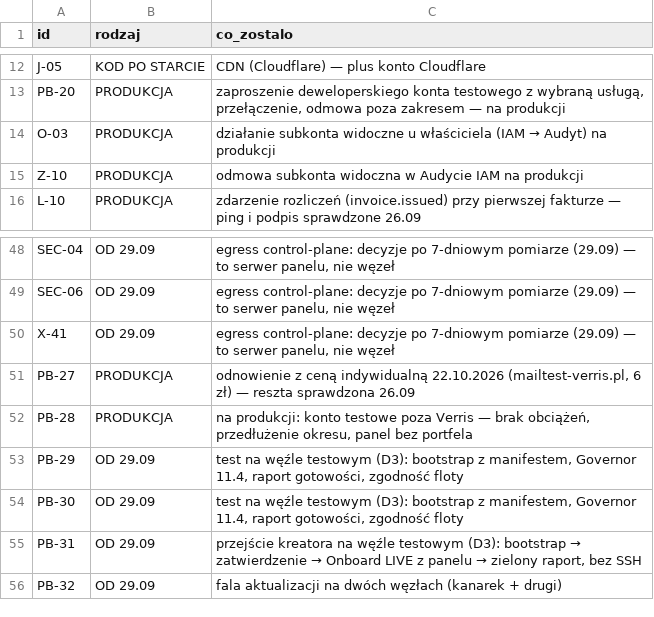
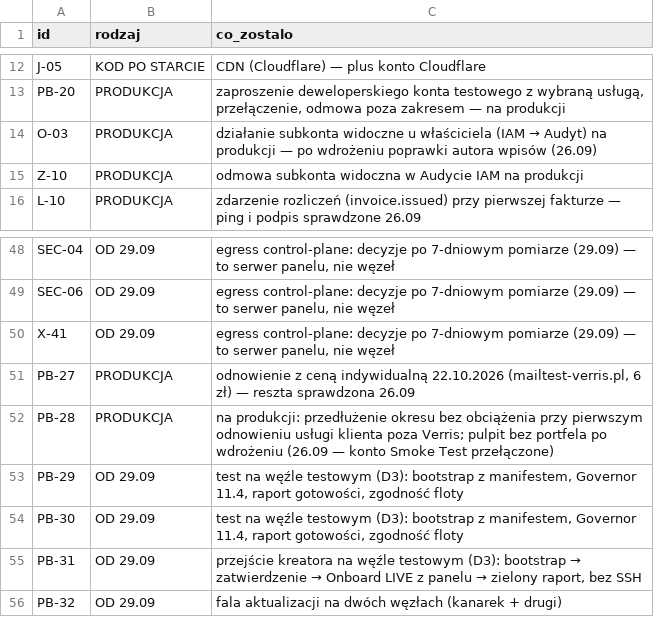
Before and after one commit to dominik-hvln/verris, a CSV file: audyt/dane/bez_wezla.csv, drawn as a sheet; only a part is shown, gaps mark what is left out.

```diff
--- a/audyt/dane/bez_wezla.csv
+++ b/audyt/dane/bez_wezla.csv
@@ -13,3 +13,3 @@ J-05,KOD PO STARCIE,CDN (Cloudflare) — plus konto Cloudflare
 PB-20,PRODUKCJA,"zaproszenie deweloperskiego konta testowego z wybraną usługą, przełączenie, odmowa poza zakresem — na produkcji"
-O-03,PRODUKCJA,działanie subkonta widoczne u właściciela (IAM → Audyt) na produkcji
+O-03,PRODUKCJA,działanie subkonta widoczne u właściciela (IAM → Audyt) na produkcji — po wdrożeniu poprawki autora wpisów (26.09)
 Z-10,PRODUKCJA,odmowa subkonta widoczna w Audycie IAM na produkcji
@@ -51,3 +51,3 @@ X-41,OD 29.09,"egress control-plane: decyzje po 7-dniowym pomiarze (29.09) — t
 PB-27,PRODUKCJA,"odnowienie z ceną indywidualną 22.10.2026 (mailtest-verris.pl, 6 zł) — reszta sprawdzona 26.09"
-PB-28,PRODUKCJA,"na produkcji: konto testowe poza Verris — brak obciążeń, przedłużenie okresu, panel bez portfela"
+PB-28,PRODUKCJA,na produkcji: przedłużenie okresu bez obciążenia przy pierwszym odnowieniu usługi klienta poza Verris; pulpit bez portfela po wdrożeniu (26.09 — konto Smoke Test przełączone)
 PB-29,OD 29.09,"test na węźle testowym (D3): bootstrap z manifestem, Governor 11.4, raport gotowości, zgodność floty"
```
Also changed, not shown: audyt/dane/macierz.csv, 11 other files.
